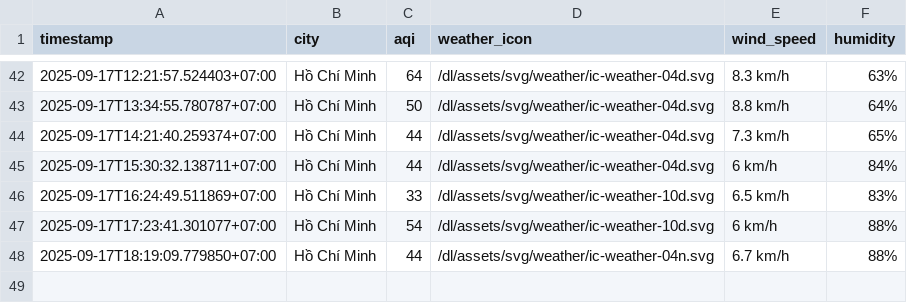
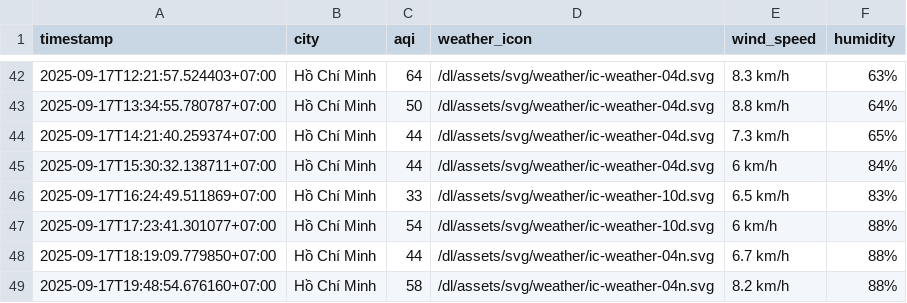
Before and after one commit to HiAmNear/iqair-crawling, a CSV file: result/ho-chi-minh-city/aqi_ho-chi-minh-city_2025_sep.csv, drawn as a sheet; only a part is shown, gaps mark what is left out.

```diff
--- a/result/ho-chi-minh-city/aqi_ho-chi-minh-city_2025_sep.csv
+++ b/result/ho-chi-minh-city/aqi_ho-chi-minh-city_2025_sep.csv
@@ -48 +48,2 @@ timestamp,city,aqi,weather_icon,wind_speed,humidity
 2025-09-17T18:19:09.779850+07:00,Hồ Chí Minh,44,/dl/assets/svg/weather/ic-weather-04n.svg,6.7 km/h,88%
+2025-09-17T19:48:54.676160+07:00,Hồ Chí Minh,58,/dl/assets/svg/weather/ic-weather-04n.svg,8.2 km/h,88%
```
Also changed, not shown: result/can-tho/aqi_can-tho_2025_sep.csv, result/da-nang/aqi_da-nang_2025_sep.csv, 4 other files.
